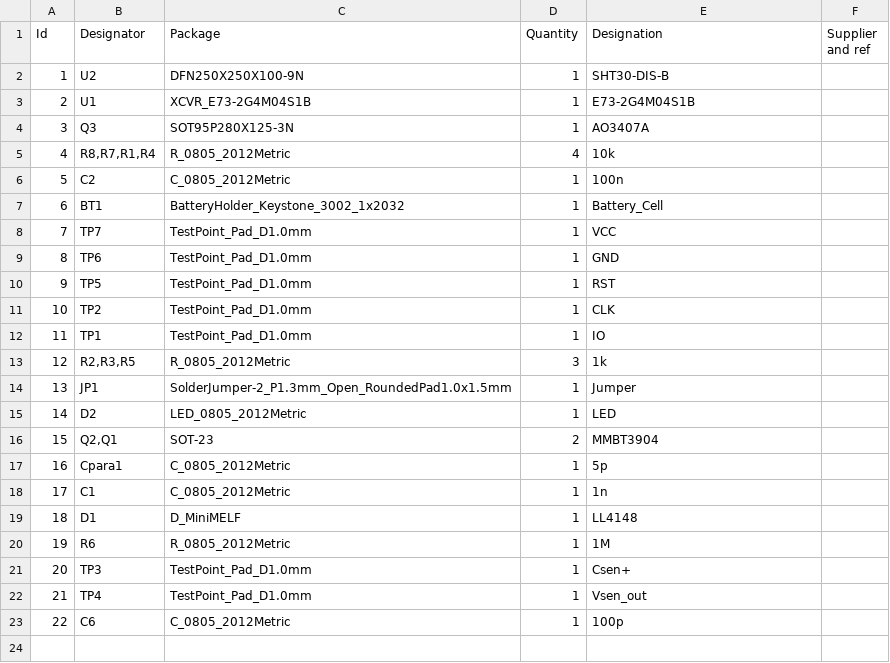
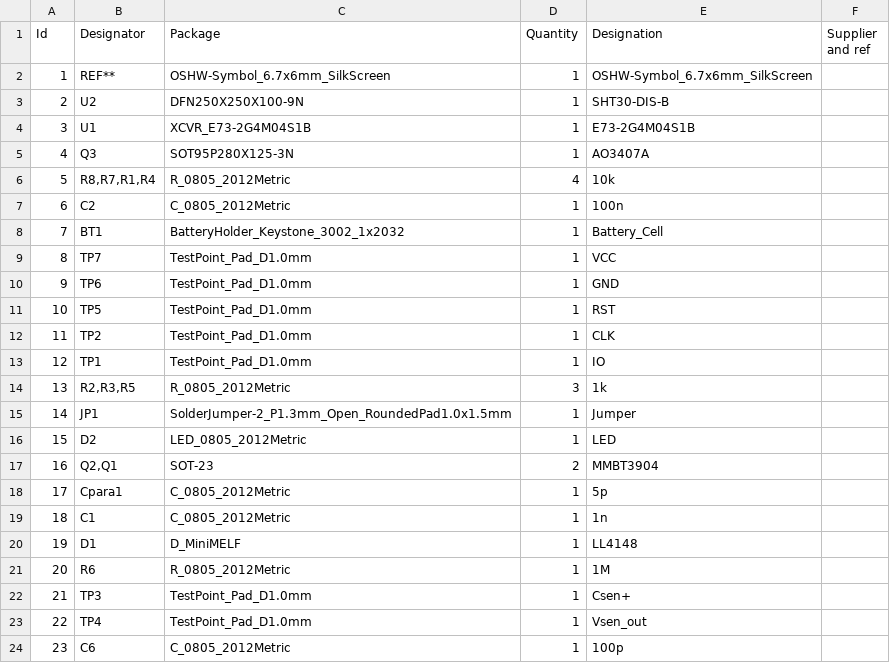
Before and after one commit to rbaron/b-parasite, a CSV file: electronics/parasite/parasite.csv, drawn as a sheet; addresses are those after the commit; the diff names each change by its address in the sheet, - before the commit and + after, or states it on an @@ line.

Commit message:
Plotted gerbers for parasite52832

```diff
--- a/electronics/parasite/parasite.csv
+++ b/electronics/parasite/parasite.csv
+row 2: 1 | REF** | OSHW-Symbol_6.7x6mm_SilkScreen | 1 | OSHW-Symbol_6.7x6mm_SilkScreen
@@ column A (Id) renumbered from row 3 down @@
```
Also changed, not shown: 12 other files.
